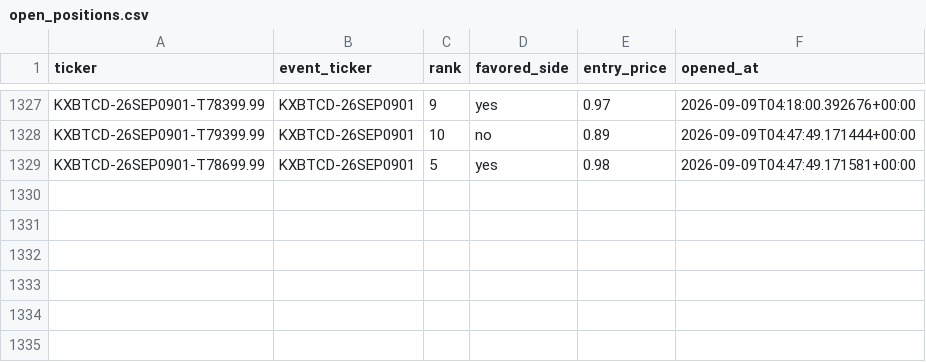
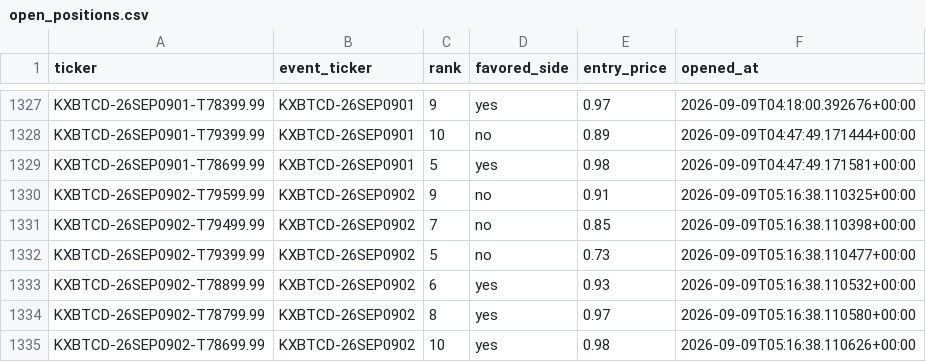
Before and after one commit to Prinxe-crypto/kxbtcd-midrank-bot, a CSV file: open_positions.csv, drawn as a sheet; only a part is shown, gaps mark what is left out; the diff names each change by its address in the sheet, - before the commit and + after, or states it on an @@ line.

```diff
--- a/open_positions.csv
+++ b/open_positions.csv
+row 1330: KXBTCD-26SEP0902-T79599.99 | KXBTCD-26SEP0902 | 9 | no | 0.91 | 2026-09-09T05:16:38.110325+00:00
+row 1331: KXBTCD-26SEP0902-T79499.99 | KXBTCD-26SEP0902 | 7 | no | 0.85 | 2026-09-09T05:16:38.110398+00:00
+row 1332: KXBTCD-26SEP0902-T79399.99 | KXBTCD-26SEP0902 | 5 | no | 0.73 | 2026-09-09T05:16:38.110477+00:00
+row 1333: KXBTCD-26SEP0902-T78899.99 | KXBTCD-26SEP0902 | 6 | yes | 0.93 | 2026-09-09T05:16:38.110532+00:00
+row 1334: KXBTCD-26SEP0902-T78799.99 | KXBTCD-26SEP0902 | 8 | yes | 0.97 | 2026-09-09T05:16:38.110580+00:00
+row 1335: KXBTCD-26SEP0902-T78699.99 | KXBTCD-26SEP0902 | 10 | yes | 0.98 | 2026-09-09T05:16:38.110626+00:00
```
